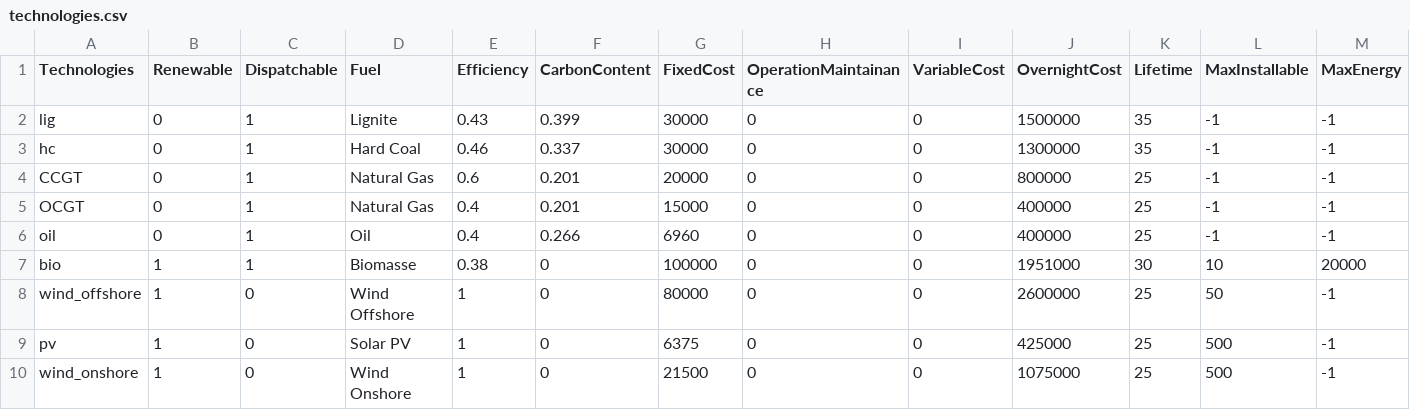
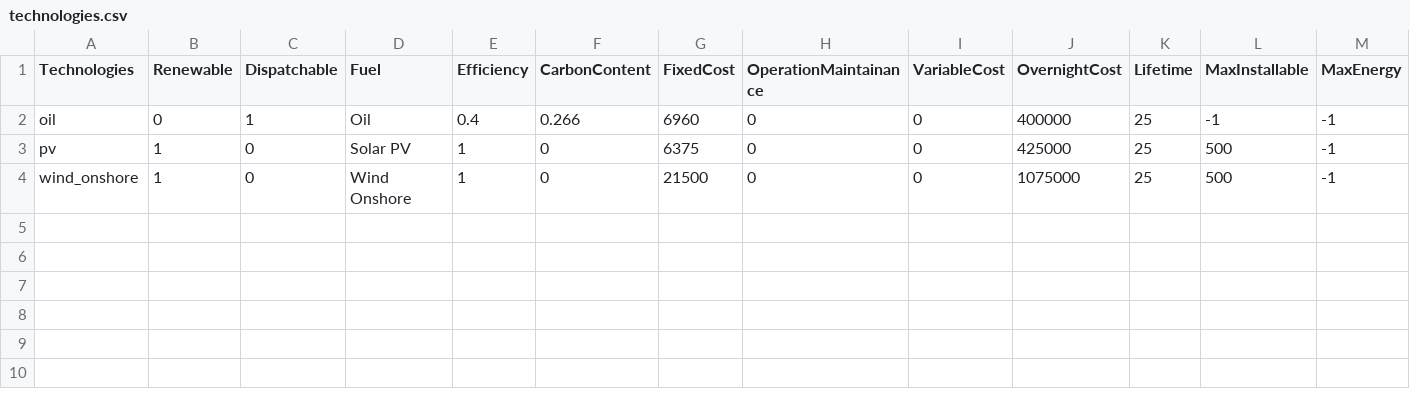
Before and after one commit to QuentinNativel/Energetic_modelling_SS2019, a CSV file: data/technologies.csv, drawn as a sheet; only a part is shown; rows hold the shown columns only; the diff names each change by its address in the sheet, - before the commit and + after, or states it on an @@ line.

Commit message:
Update technologies.csv

```diff
--- a/data/technologies.csv
+++ b/data/technologies.csv
-row 2: lig | 0 | 1 | Lignite | 0.43 | 0.399 | 30000 | 0 | 0 | 1500000 | 35 | -1 | -1
-row 3: hc | 0 | 1 | Hard Coal | 0.46 | 0.337 | 30000 | 0 | 0 | 1300000 | 35 | -1 | -1
-row 4: CCGT | 0 | 1 | Natural Gas | 0.6 | 0.201 | 20000 | 0 | 0 | 800000 | 25 | -1 | -1
-row 5: OCGT | 0 | 1 | Natural Gas | 0.4 | 0.201 | 15000 | 0 | 0 | 400000 | 25 | -1 | -1
-row 7: bio | 1 | 1 | Biomasse | 0.38 | 0 | 100000 | 0 | 0 | 1951000 | 30 | 10 | 20000
-row 8: wind_offshore | 1 | 0 | Wind Offshore | 1 | 0 | 80000 | 0 | 0 | 2600000 | 25 | 50 | -1
```
